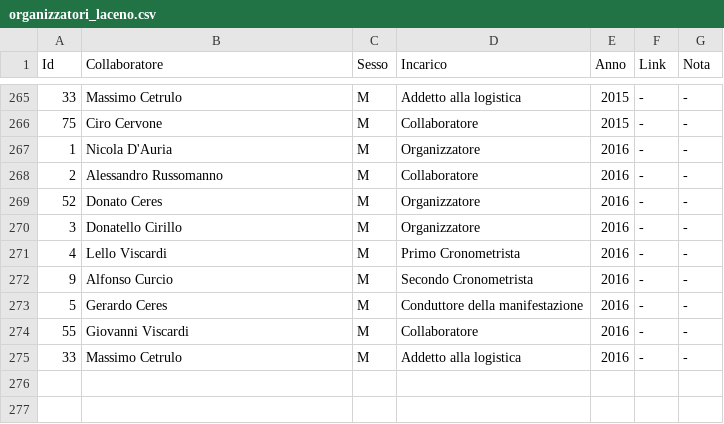
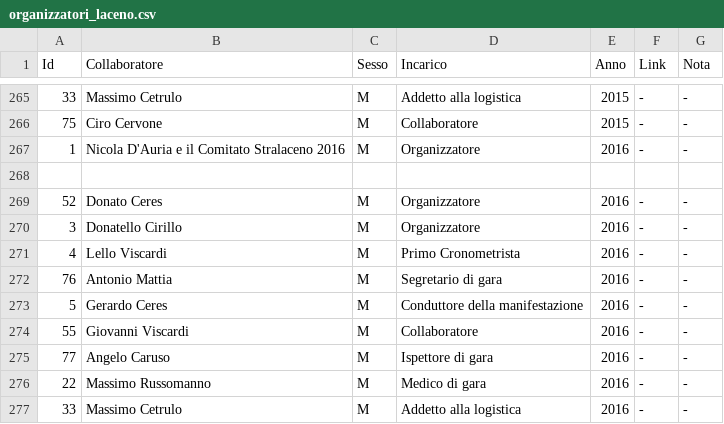
Before and after one commit to pceres/stralaceno, a CSV file: custom/dati/organizzatori_laceno.csv, drawn as a sheet; only a part is shown, gaps mark what is left out.

Commit message:
stralaceno: files updated by Paolo Viscardi and online
modified:   atleti_laceno.csv
modified:   organizzatori_laceno.csv
modified:   tempi_laceno.csv

```diff
--- a/custom/dati/organizzatori_laceno.csv
+++ b/custom/dati/organizzatori_laceno.csv
@@ -266,4 +266,4 @@ Id;Collaboratore;Sesso;Incarico;Anno;Link;Nota
 75;Ciro Cervone;M;Collaboratore;2015;-;-
-1;Nicola D'Auria;M;Organizzatore;2016;-;-
-2;Alessandro Russomanno;M;Collaboratore;2016;-;-
+1;Nicola D'Auria e il Comitato Stralaceno 2016;M;Organizzatore;2016;-;-
+;;;;;;
 52;Donato Ceres;M;Organizzatore;2016;-;-
@@ -271,5 +271,7 @@ Id;Collaboratore;Sesso;Incarico;Anno;Link;Nota
 4;Lello Viscardi;M;Primo Cronometrista;2016;-;-
-9;Alfonso Curcio;M;Secondo Cronometrista;2016;-;-
+76;Antonio Mattia;M;Segretario di gara;2016;-;-
 5;Gerardo Ceres;M;Conduttore della manifestazione;2016;-;-
 55;Giovanni Viscardi;M;Collaboratore;2016;-;-
+77;Angelo Caruso;M;Ispettore di gara;2016;-;-
+22;Massimo Russomanno;M;Medico di gara;2016;-;-
 33;Massimo Cetrulo;M;Addetto alla logistica;2016;-;-
```
Also changed, not shown: custom/dati/atleti_laceno.csv, custom/dati/tempi_laceno.csv.
